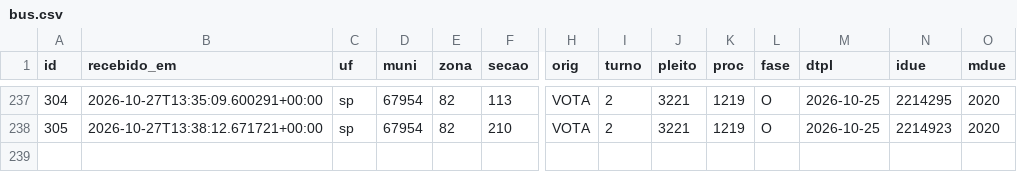
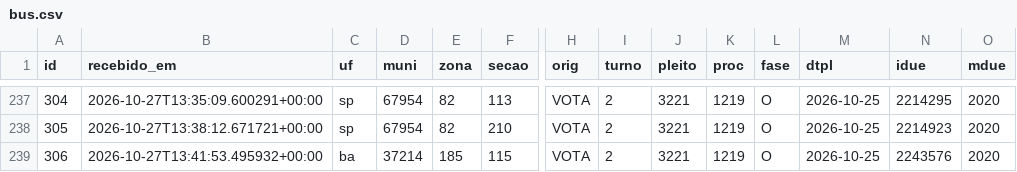
Before and after one commit to ArvorCo/PNAD, a CSV file: docs/assets/totalizacao_dados/bus.csv, drawn as a sheet; only a part is shown, gaps mark what is left out; rows hold the shown columns only; the diff names each change by its address in the sheet, - before the commit and + after, or states it on an @@ line.

Commit message:
totalizacao: snapshot 2026-10-27T13:54Z

```diff
--- a/docs/assets/totalizacao_dados/bus.csv
+++ b/docs/assets/totalizacao_dados/bus.csv
+row 239: 306 | 2026-10-27T13:41:53.495932+00:00 | ba | 37214 | 185 | 115 | VOTA | 2 | 3221 | 1219 | O | 2026-10-25 | 2243576 | 2020
```
Also changed, not shown: docs/assets/totalizacao_dados/cargos.csv, docs/assets/totalizacao_dados/conferencia_tse.csv, 12 other files.
